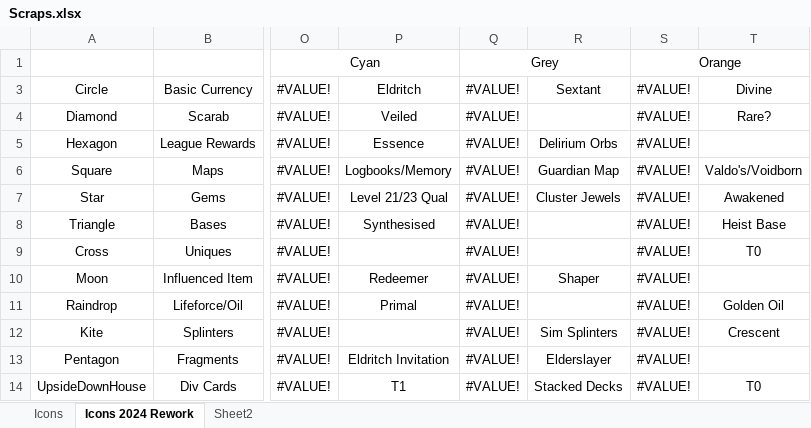
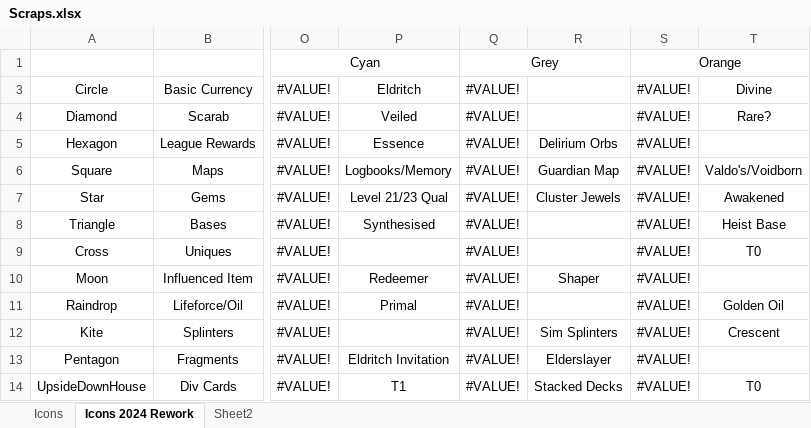
Before and after one commit to MJGudgin/Titan-and-Myth-Filters, an Excel workbook: Scraps.xlsx, sheet Icons 2024 Rework, drawn as a sheet; only a part is shown, gaps mark what is left out; values as stored, in another font and other column widths than the file's, no borders; the diff names each change by its address in the sheet, - before the commit and + after, or states it on an @@ line.

```diff
--- a/Scraps.xlsx (sheet Icons 2024 Rework)
+++ b/Scraps.xlsx (sheet Icons 2024 Rework)
-R3: Sextant
+R3: (empty)
```
Also changed, not shown: 8 other files.
